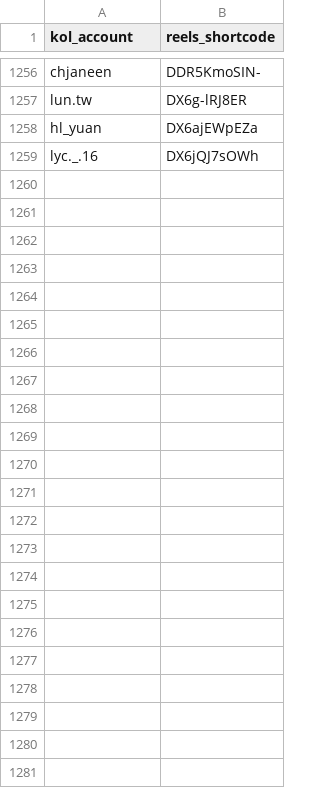
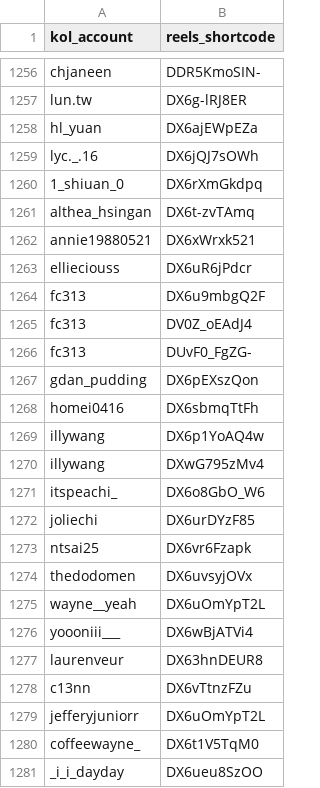
Before and after one commit to sabina-lu/reels-scraping, a CSV file: data/reels_static_info.csv, drawn as a sheet; only a part is shown, gaps mark what is left out; the diff names each change by its address in the sheet, - before the commit and + after, or states it on an @@ line.

```diff
--- a/data/reels_static_info.csv
+++ b/data/reels_static_info.csv
+row 1260: 1_shiuan_0 | DX6rXmGkdpq
+row 1261: althea_hsingan | DX6t-zvTAmq
+row 1262: annie19880521 | DX6xWrxk521
+row 1263: ellieciouss | DX6uR6jPdcr
+row 1264: fc313 | DX6u9mbgQ2F
+row 1265: fc313 | DV0Z_oEAdJ4
+row 1266: fc313 | DUvF0_FgZG-
+row 1267: gdan_pudding | DX6pEXszQon
+row 1268: homei0416 | DX6sbmqTtFh
+row 1269: illywang | DX6p1YoAQ4w
+row 1270: illywang | DXwG795zMv4
+row 1271: itspeachi_ | DX6o8GbO_W6
+row 1272: joliechi | DX6urDYzF85
+row 1273: ntsai25 | DX6vr6Fzapk
+row 1274: thedodomen | DX6uvsyjOVx
+row 1275: wayne__yeah | DX6uOmYpT2L
+row 1276: yoooniii___ | DX6wBjATVi4
+row 1277: laurenveur | DX63hnDEUR8
+row 1278: c13nn | DX6vTtnzFZu
+row 1279: jefferyjuniorr | DX6uOmYpT2L
+row 1280: coffeewayne_ | DX6t1V5TqM0
+row 1281: _i_i_dayday | DX6ueu8SzOO
```
Also changed, not shown: data/profile_post_state.csv.
